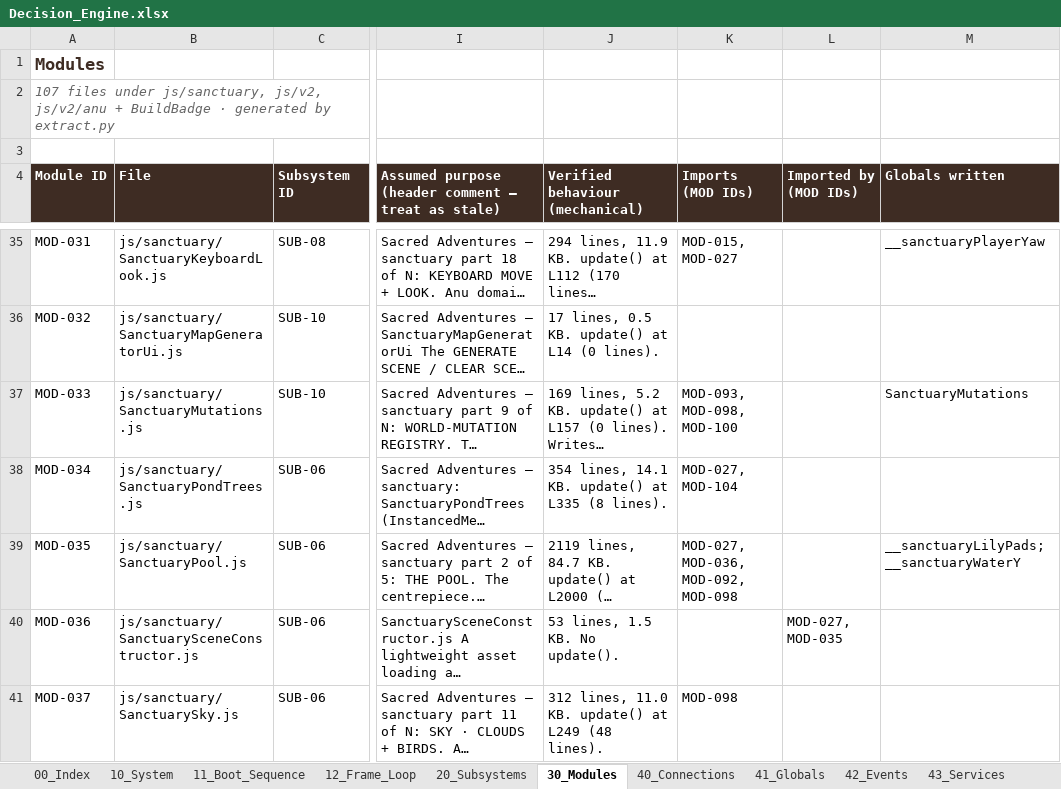
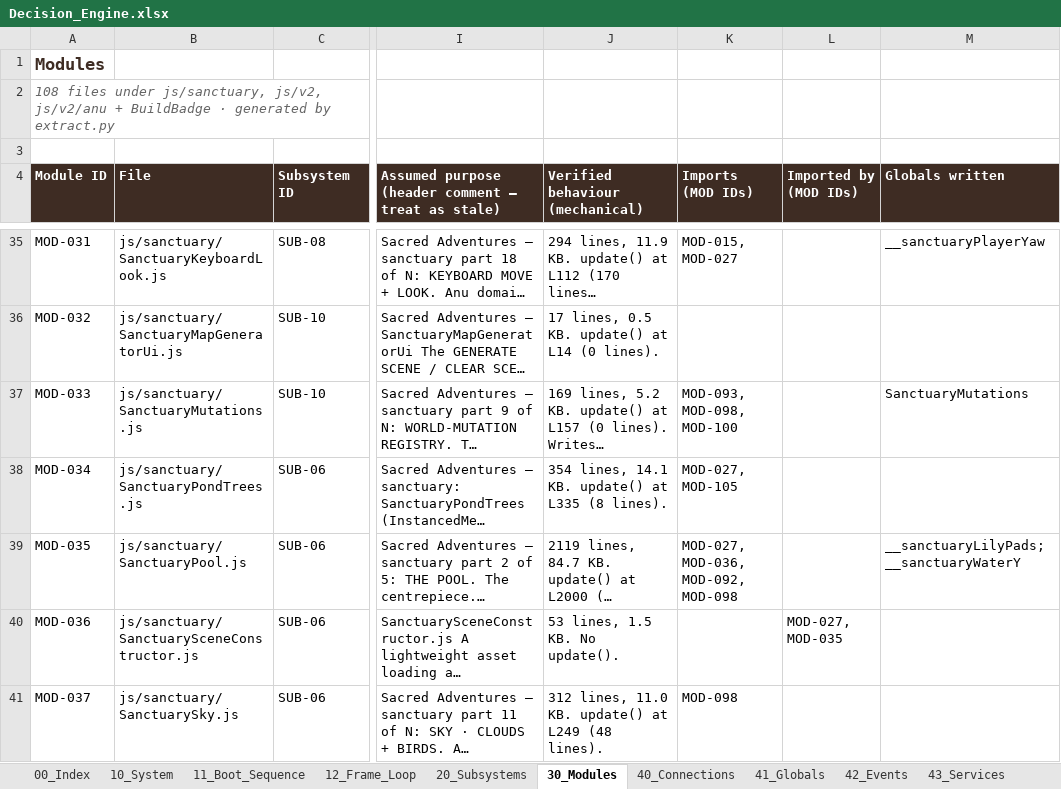
Before and after one commit to dev-ideasoftware-studio/SacredAdventures, an Excel workbook: docs/decision-engine/Decision_Engine.xlsx, sheet 30_Modules, drawn as a sheet; only a part is shown, gaps mark what is left out; long unchanged cells end in …; values as stored, in another font and other column widths than the file's, no borders; the diff covers the shown part only; the diff names each change by its address in the sheet, - before the commit and + after, or states it on an @@ line.

```diff
--- a/docs/decision-engine/Decision_Engine.xlsx (sheet 30_Modules)
+++ b/docs/decision-engine/Decision_Engine.xlsx (sheet 30_Modules)
-A2 (Module ID): 107 files under…
+A2 (Module ID): 108 files under…
-K38 (Imports (MOD IDs)): MOD-027, MOD-104
+K38 (Imports (MOD IDs)): MOD-027, MOD-105
```
Also changed, not shown: 1 added row and 36 edited cells elsewhere in this sheet, sheet 40_Connections, sheet 20_Subsystems, sheet 50_Findings, sheet 63_Attempts_Ledger, sheet 12_Frame_Loop, sheet 10_System, 7 more sheets, 11 other files.
